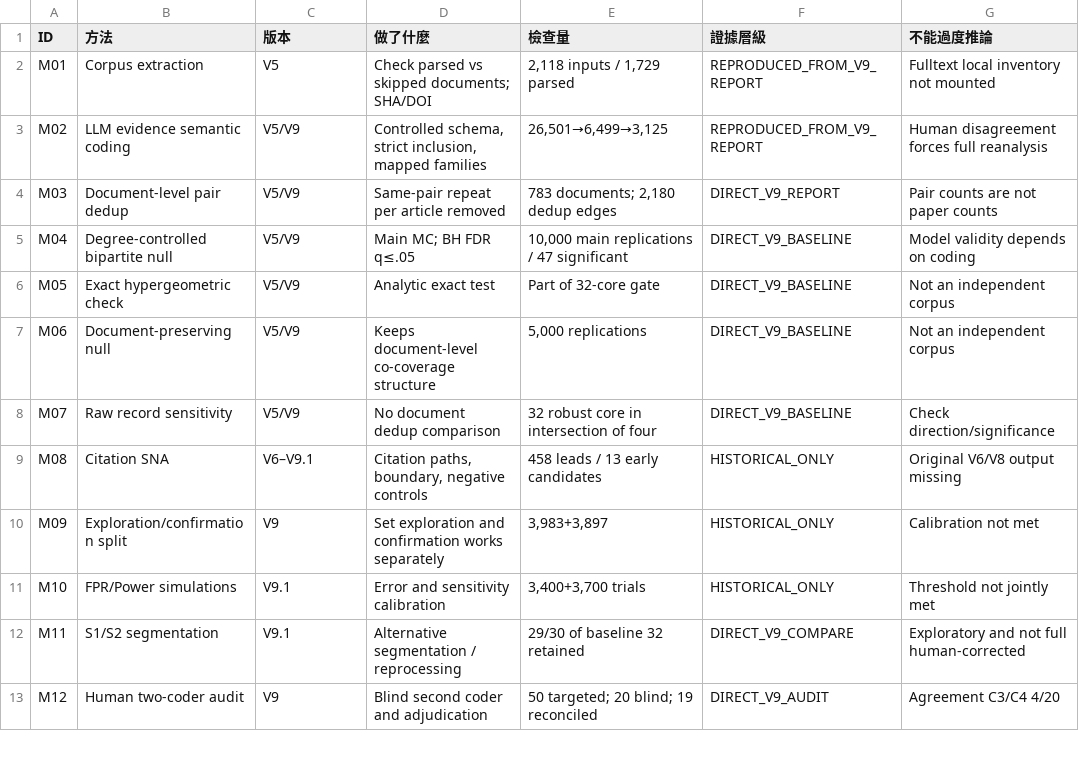
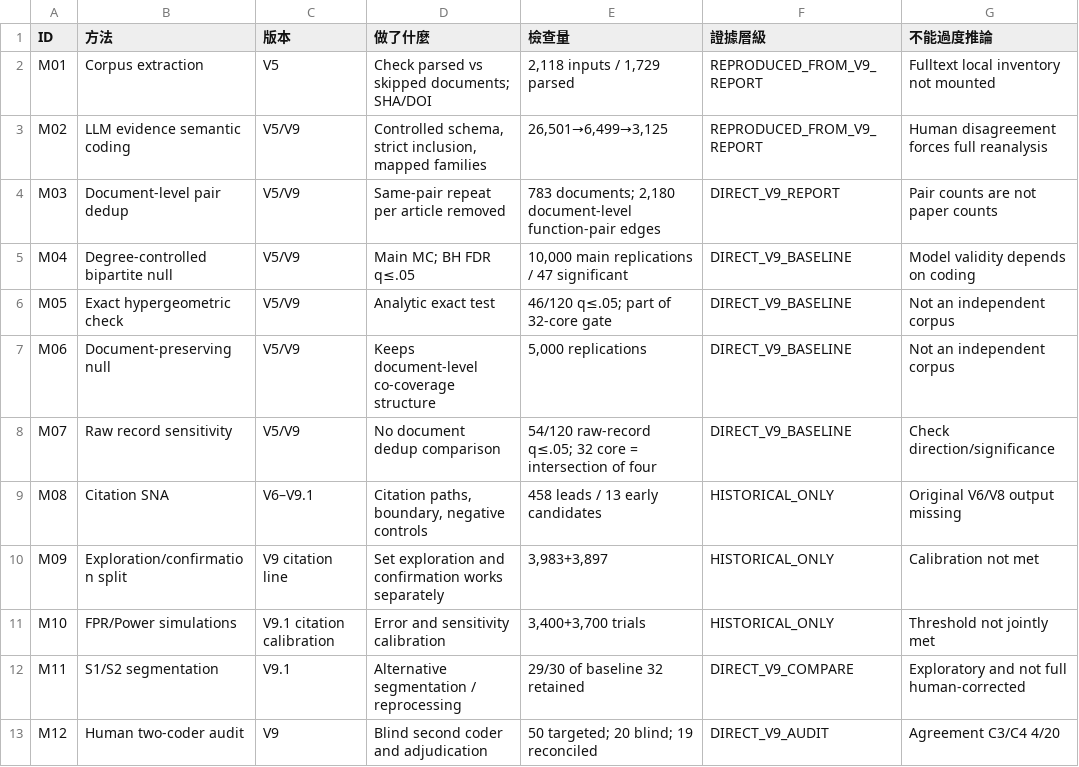
Before and after one commit to Jimmy0307/ai-decision-ml, a CSV file: docs/data/METHOD_VALIDATION_MATRIX_20261117.csv, drawn as a sheet; only a part is shown.

```diff
--- a/docs/data/METHOD_VALIDATION_MATRIX_20261117.csv
+++ b/docs/data/METHOD_VALIDATION_MATRIX_20261117.csv
@@ -3,10 +3,10 @@
 "M02","LLM evidence semantic coding","V5/V9","Controlled schema, strict inclusion, mapped families","26,501→6,499→3,125","REPRODUCED_FROM_V9_REPORT","Human disagreement forces full reanalysis"
-"M03","Document-level pair dedup","V5/V9","Same-pair repeat per article removed","783 documents; 2,180 dedup edges","DIRECT_V9_REPORT","Pair counts are not paper counts"
+"M03","Document-level pair dedup","V5/V9","Same-pair repeat per article removed","783 documents; 2,180 document-level function-pair edges","DIRECT_V9_REPORT","Pair counts are not paper counts"
 "M04","Degree-controlled bipartite null","V5/V9","Main MC; BH FDR q≤.05","10,000 main replications / 47 significant","DIRECT_V9_BASELINE","Model validity depends on coding"
-"M05","Exact hypergeometric check","V5/V9","Analytic exact test","Part of 32-core gate","DIRECT_V9_BASELINE","Not an independent corpus"
+"M05","Exact hypergeometric check","V5/V9","Analytic exact test","46/120 q≤.05; part of 32-core gate","DIRECT_V9_BASELINE","Not an independent corpus"
 "M06","Document-preserving null","V5/V9","Keeps document-level co-coverage structure","5,000 replications","DIRECT_V9_BASELINE","Not an independent corpus"
-"M07","Raw record sensitivity","V5/V9","No document dedup comparison","32 robust core in intersection of four","DIRECT_V9_BASELINE","Check direction/significance"
+"M07","Raw record sensitivity","V5/V9","No document dedup comparison","54/120 raw-record q≤.05; 32 core = intersection of four","DIRECT_V9_BASELINE","Check direction/significance"
 "M08","Citation SNA","V6–V9.1","Citation paths, boundary, negative controls","458 leads / 13 early candidates","HISTORICAL_ONLY","Original V6/V8 output missing"
-"M09","Exploration/confirmation split","V9","Set exploration and confirmation works separately","3,983+3,897","HISTORICAL_ONLY","Calibration not met"
-"M10","FPR/Power simulations","V9.1","Error and sensitivity calibration","3,400+3,700 trials","HISTORICAL_ONLY","Threshold not jointly met"
+"M09","Exploration/confirmation split","V9 citation line","Set exploration and confirmation works separately","3,983+3,897","HISTORICAL_ONLY","Calibration not met"
+"M10","FPR/Power simulations","V9.1 citation calibration","Error and sensitivity calibration","3,400+3,700 trials","HISTORICAL_ONLY","Threshold not jointly met"
 "M11","S1/S2 segmentation","V9.1","Alternative segmentation / reprocessing","29/30 of baseline 32 retained","DIRECT_V9_COMPARE","Exploratory and not full human-corrected"
```
Also changed, not shown: docs/data/ALL_METRICS_WITH_PROVENANCE_20261117.csv, docs/data/LITERATURE_METHODS_20261117.csv, 6 other files.
